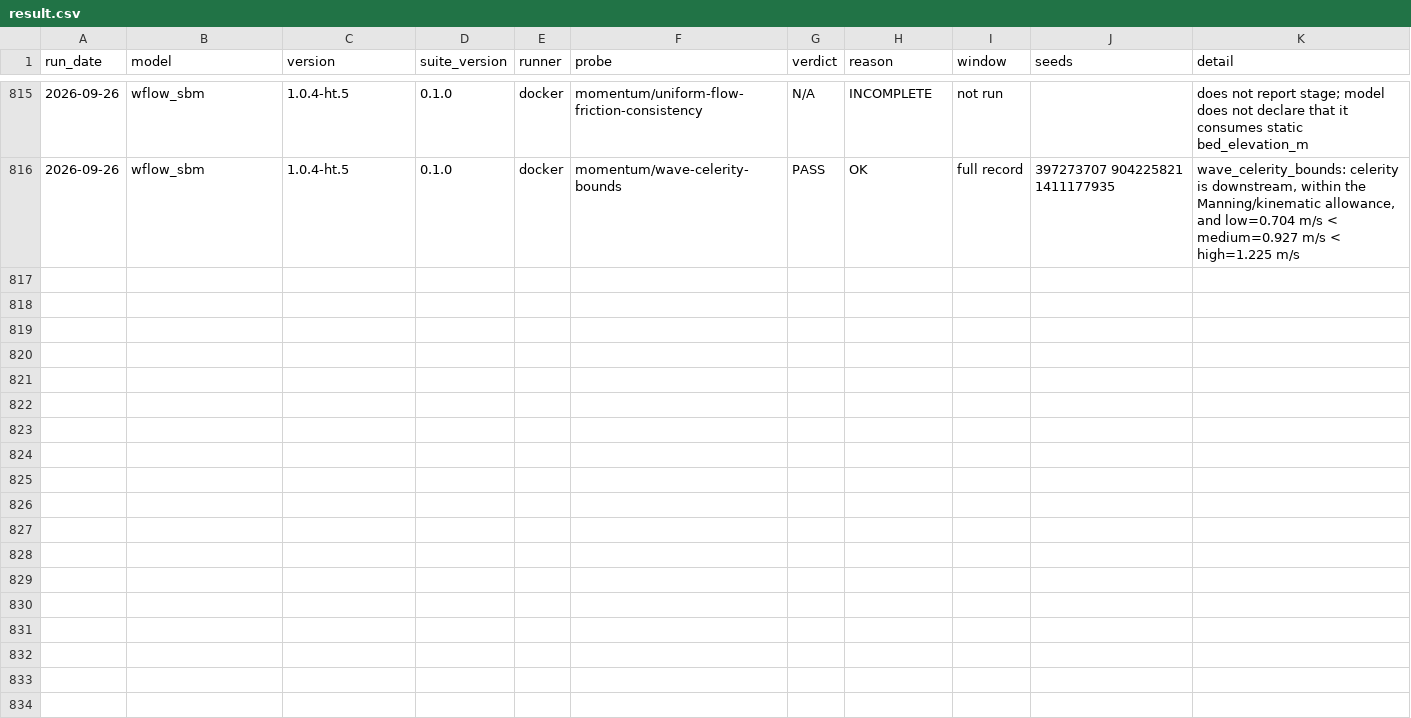
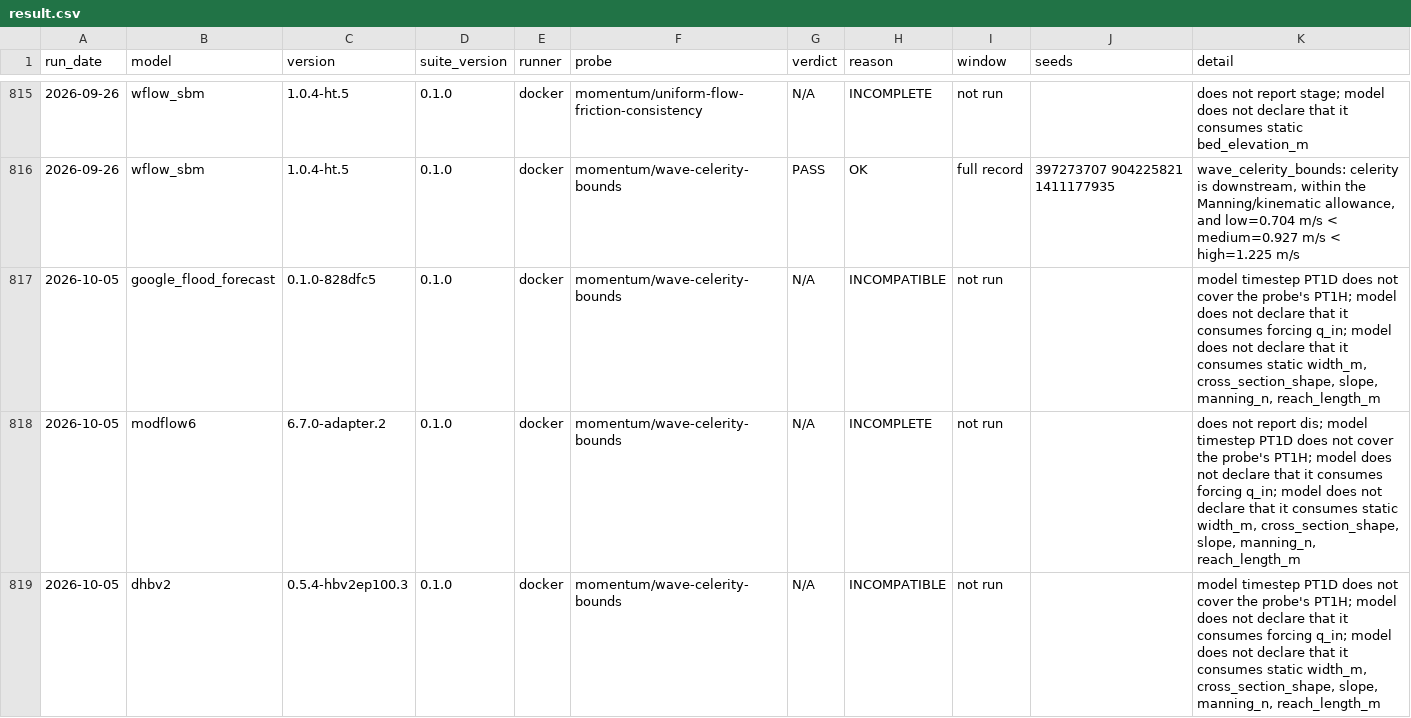
Before and after one commit to Flood-Lab/HydroTuring, a CSV file: models/result.csv, drawn as a sheet; only a part is shown, gaps mark what is left out; the diff covers the shown part only; the diff names each change by its address in the sheet, - before the commit and + after, or states it on an @@ line.

```diff
--- a/models/result.csv
+++ b/models/result.csv
+row 817: 2026-10-05 | google_flood_forecast | 0.1.0-828dfc5 | 0.1.0 | docker | momentum/wave-celerity-bounds | N/A | INCOMPATIBLE | not run |  | model timestep PT1D does not cover the probe's PT1H; model does not declare that it consumes forcing q_in; model does not declare that it consumes static width_m, cross_section_shape, slope, manning_n, reach_length_m
+row 818: 2026-10-05 | modflow6 | 6.7.0-adapter.2 | 0.1.0 | docker | momentum/wave-celerity-bounds | N/A | INCOMPLETE | not run |  | does not report dis; model timestep PT1D does not cover the probe's PT1H; model does not declare that it consumes forcing q_in; model does not declare that it consumes static width_m, cross_section_shape, slope, manning_n, reach_length_m
+row 819: 2026-10-05 | dhbv2 | 0.5.4-hbv2ep100.3 | 0.1.0 | docker | momentum/wave-celerity-bounds | N/A | INCOMPATIBLE | not run |  | model timestep PT1D does not cover the probe's PT1H; model does not declare that it consumes forcing q_in; model does not declare that it consumes static width_m, cross_section_shape, slope, manning_n, reach_length_m
```
Also changed, not shown: 8 added rows elsewhere in this file.
